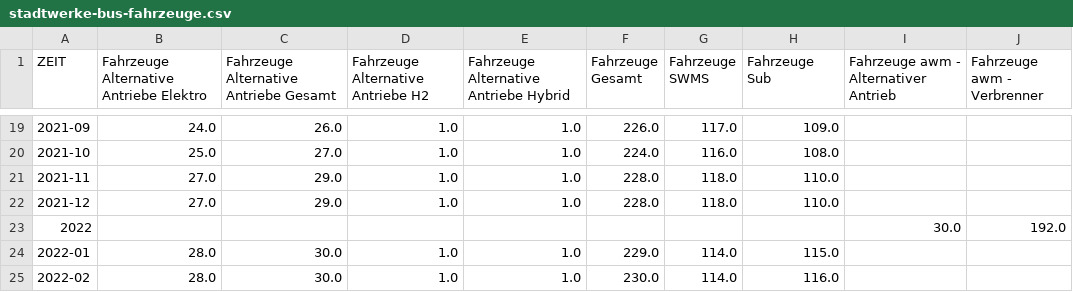
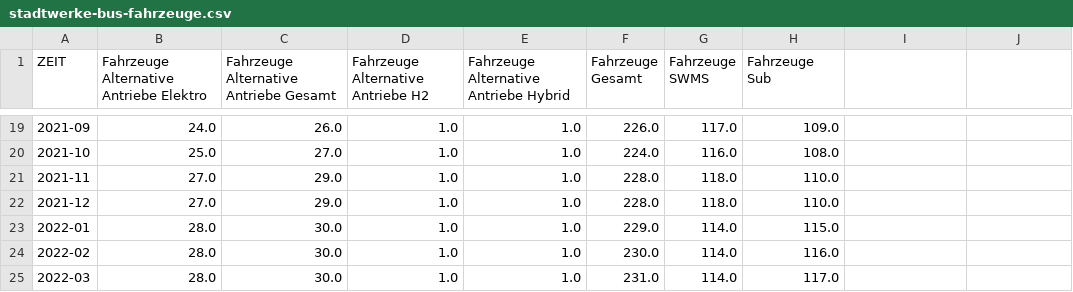
Before and after one commit to sitcomlab/iip_commute_dashboard, a CSV file: assets/data/stadtwerke-bus-fahrzeuge.csv, drawn as a sheet; only a part is shown, gaps mark what is left out; the shorter side is filled out with more unchanged rows; the diff names each change by its address in the sheet, - before the commit and + after, or states it on an @@ line.

```diff
--- a/assets/data/stadtwerke-bus-fahrzeuge.csv
+++ b/assets/data/stadtwerke-bus-fahrzeuge.csv
-I1: Fahrzeuge awm - Alternativer Antrieb
+I1: (empty)
-J1: Fahrzeuge awm - Verbrenner
+J1: (empty)
-row 23: 2022 |  |  |  |  |  |  |  | 30.0 | 192.0
```
Also changed, not shown: assets/data/co2-emissionen-anwendungen.csv, assets/data/co2-emissionen-sektoren.csv, 12 other files.
